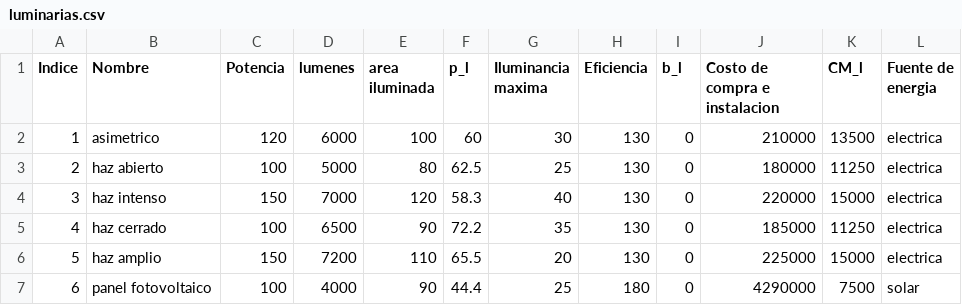
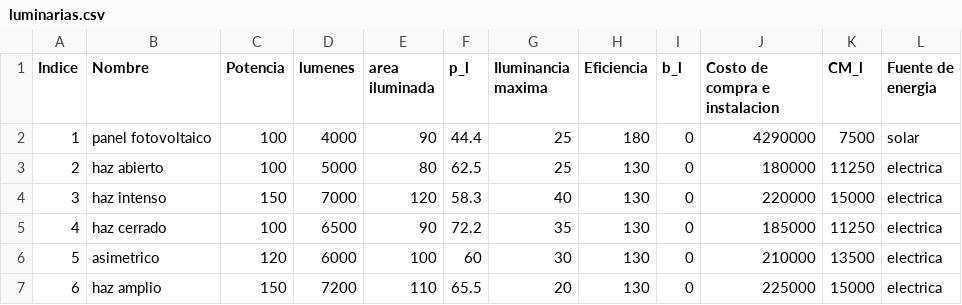
Before and after one commit to aapg08/Proyecto-Opti, a CSV file: luminarias.csv, drawn as a sheet.

```diff
--- a/luminarias.csv
+++ b/luminarias.csv
@@ -1,3 +1,3 @@
 Indice;Nombre;Potencia;lumenes;area iluminada;p_l;Iluminancia maxima;Eficiencia;b_l;Costo de compra e instalacion;CM_l;Fuente de energia
-1;asimetrico;120;6000;100;60;30;130;0;210000;13500;electrica
+1;panel fotovoltaico;100;4000;90;44.4;25;180;0;4290000;7500;solar
 2;haz abierto;100;5000;80;62.5;25;130;0;180000;11250;electrica
@@ -5,3 +5,3 @@
 4;haz cerrado;100;6500;90;72.2;35;130;0;185000;11250;electrica
-5;haz amplio;150;7200;110;65.5;20;130;0;225000;15000;electrica
-6;panel fotovoltaico;100;4000;90;44.4;25;180;0;4290000;7500;solar
+5;asimetrico;120;6000;100;60;30;130;0;210000;13500;electrica
+6;haz amplio;150;7200;110;65.5;20;130;0;225000;15000;electrica
```
Also changed, not shown: 3 other files.
